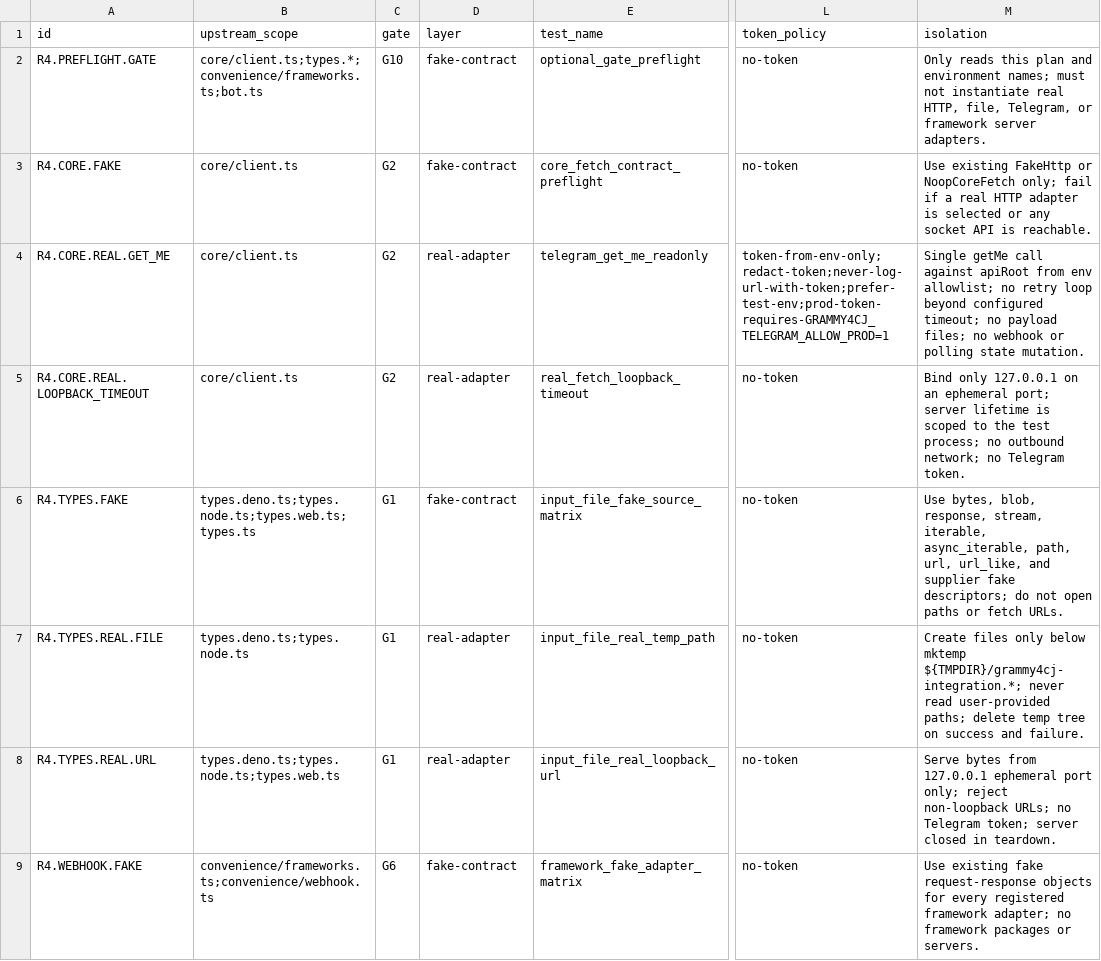
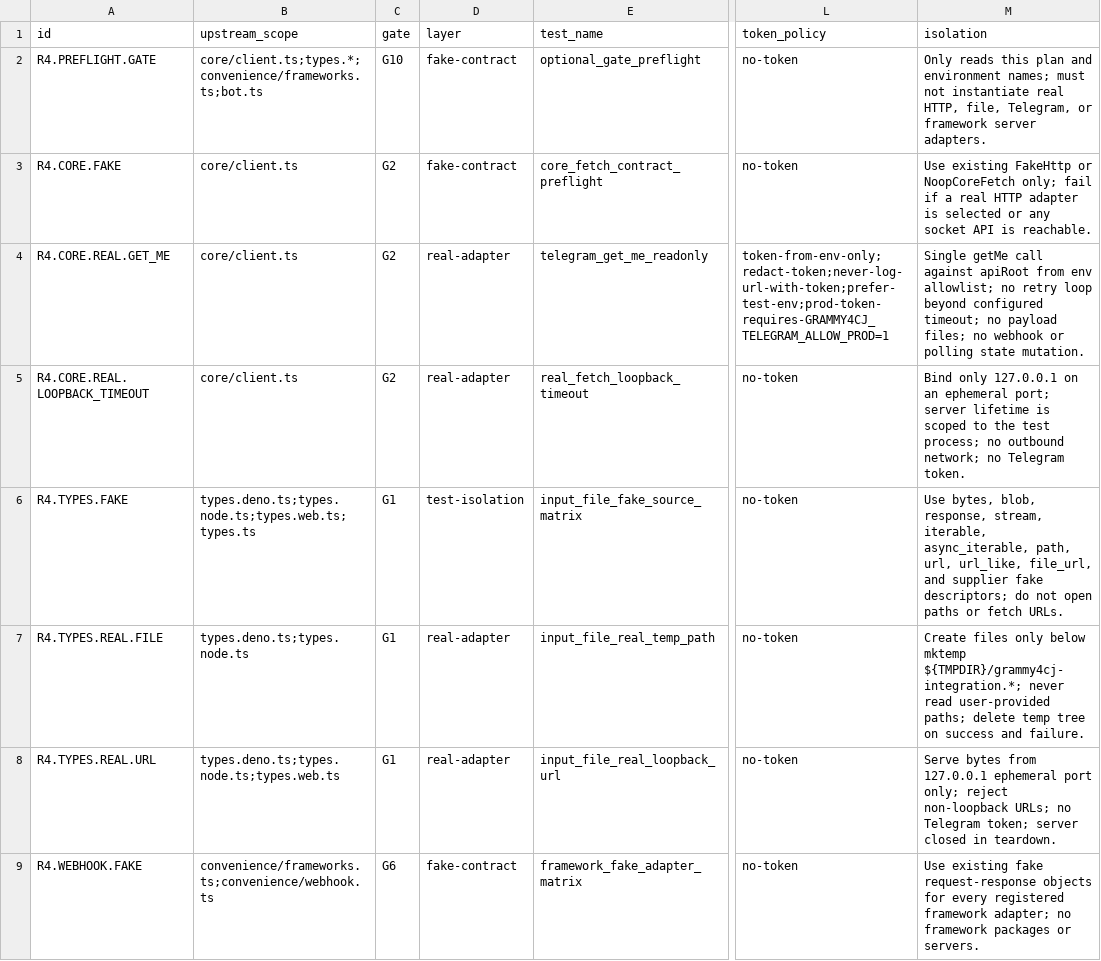
Before and after one commit to l3gi0nXXXX/grammY4cj, a TSV file: src/architecture/optional_integration_test_plan.tsv, drawn as a sheet; only a part is shown, gaps mark what is left out; the diff names each change by its address in the sheet, - before the commit and + after, or states it on an @@ line.

```diff
--- a/src/architecture/optional_integration_test_plan.tsv
+++ b/src/architecture/optional_integration_test_plan.tsv
-D6 (layer): fake-contract
+D6 (layer): test-isolation
-M6 (isolation): …url, url_like, and supplier…
+M6 (isolation): …url, url_like, file_url, and supplier…
```
Also changed, not shown: src/architecture/formal_substitute_ledger.tsv, 4 other files.
